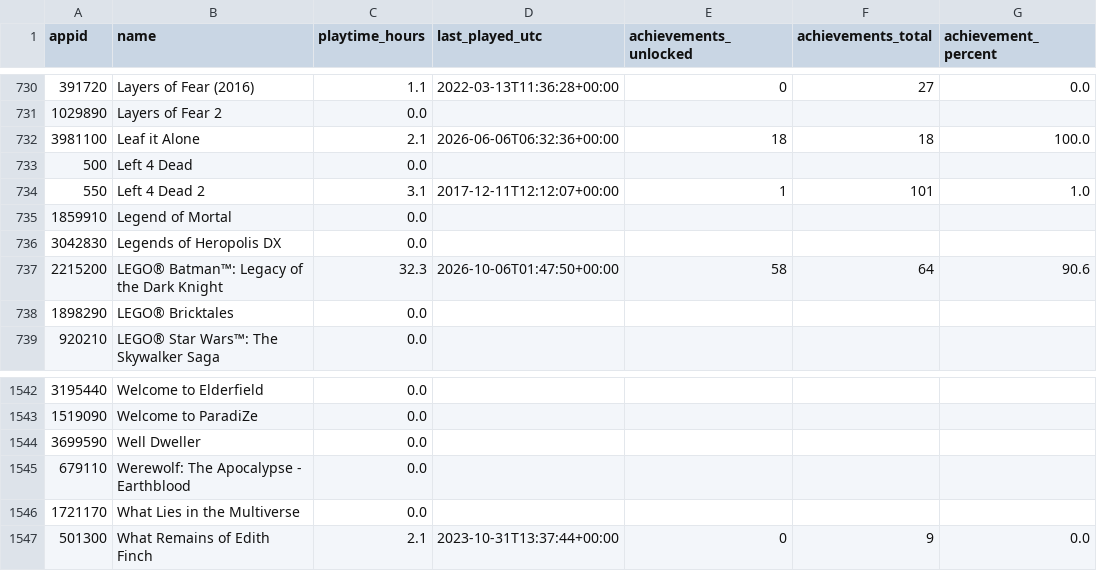
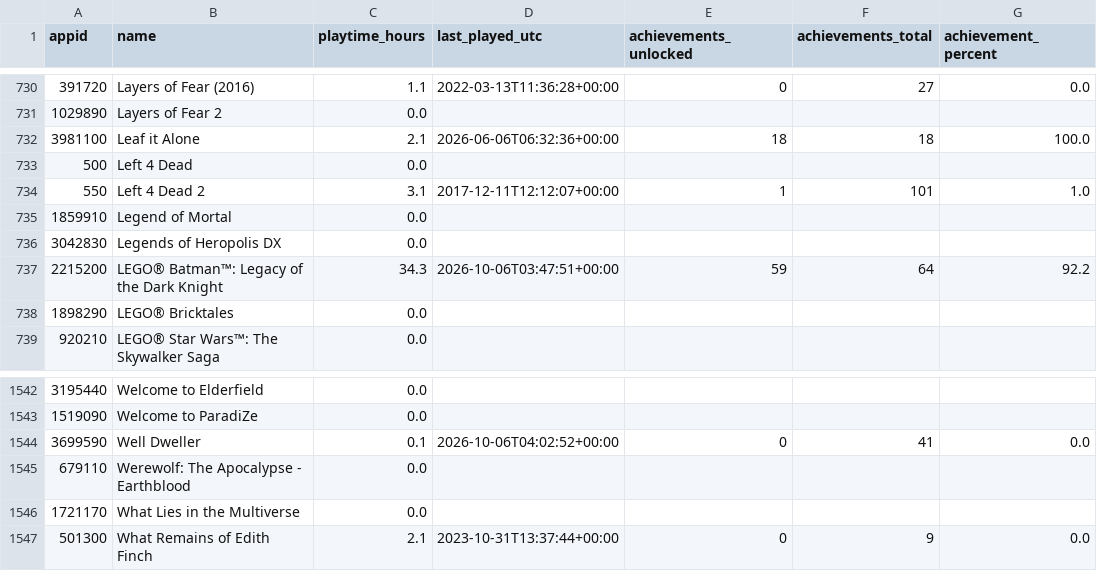
Before and after one commit to loiey8848-blip/steam-data, a CSV file: data/achievement-summary.csv, drawn as a sheet; only a part is shown, gaps mark what is left out.

Commit message:
Update Steam library, wishlist and achievements

```diff
--- a/data/achievement-summary.csv
+++ b/data/achievement-summary.csv
@@ -736,3 +736,3 @@
 3042830,Legends of Heropolis DX,0.0,,,,
-2215200,LEGO® Batman™: Legacy of the Dark Knight,32.3,2026-10-06T01:47:50+00:00,58,64,90.6
+2215200,LEGO® Batman™: Legacy of the Dark Knight,34.3,2026-10-06T03:47:51+00:00,59,64,92.2
 1898290,LEGO® Bricktales,0.0,,,,
@@ -1543,3 +1543,3 @@
 1519090,Welcome to ParadiZe,0.0,,,,
-3699590,Well Dweller,0.0,,,,
+3699590,Well Dweller,0.1,2026-10-06T04:02:52+00:00,0,41,0.0
 679110,Werewolf: The Apocalypse - Earthblood,0.0,,,,
```
Also changed, not shown: data/library.csv, 32 other files.
